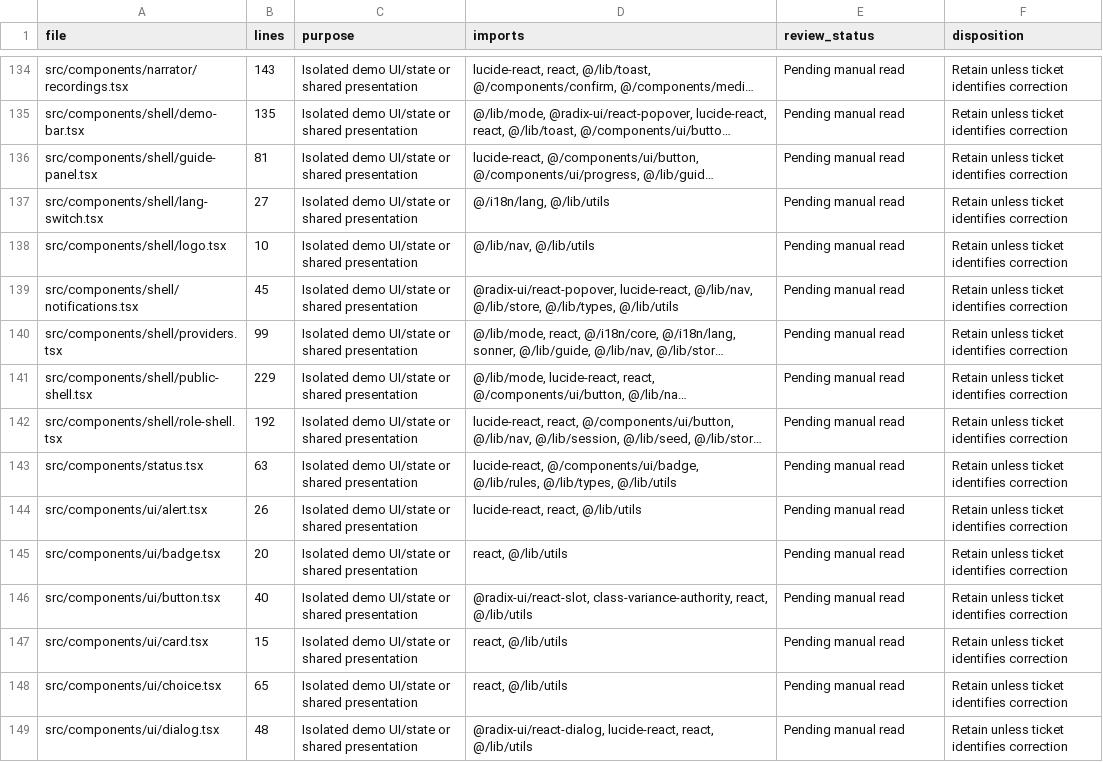
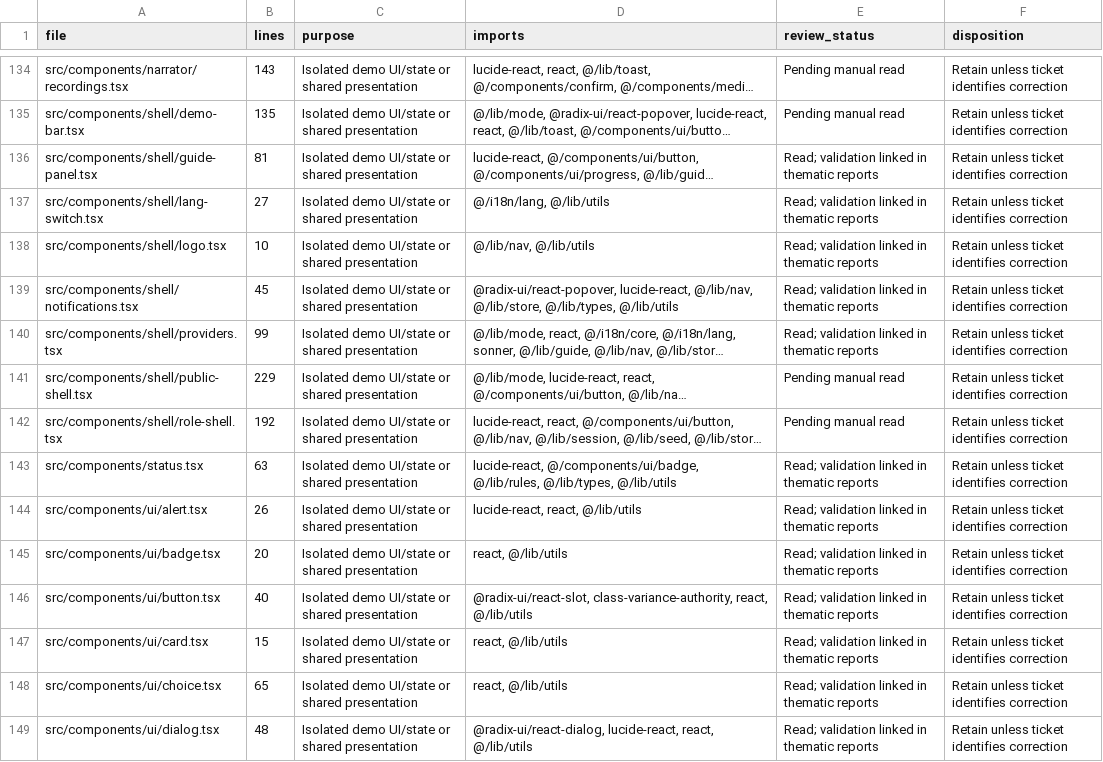
Before and after one commit to filmoire/FILEMOIRE, a CSV file: docs/audit/file-review-ledger.csv, drawn as a sheet; only a part is shown, gaps mark what is left out; long unchanged cells end in …; the diff covers the shown part only; the diff names each change by its address in the sheet, - before the commit and + after, or states it on an @@ line.

```diff
--- a/docs/audit/file-review-ledger.csv
+++ b/docs/audit/file-review-ledger.csv
-E136:E140 (review_status): Pending manual read
+E136:E140 (review_status): Read; validation linked in thematic reports
-E143:E149 (review_status): Pending manual read
+E143:E149 (review_status): Read; validation linked in thematic reports
```
Also changed, not shown: 1 added row and 56 edited cells elsewhere in this file, 5 other files.
